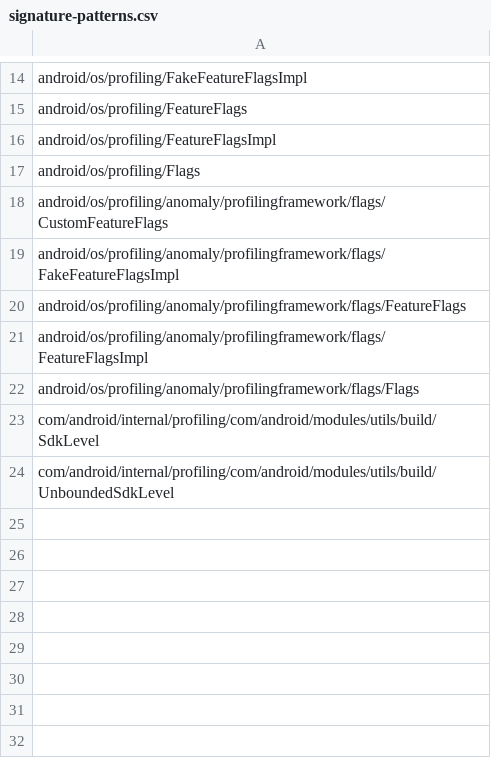
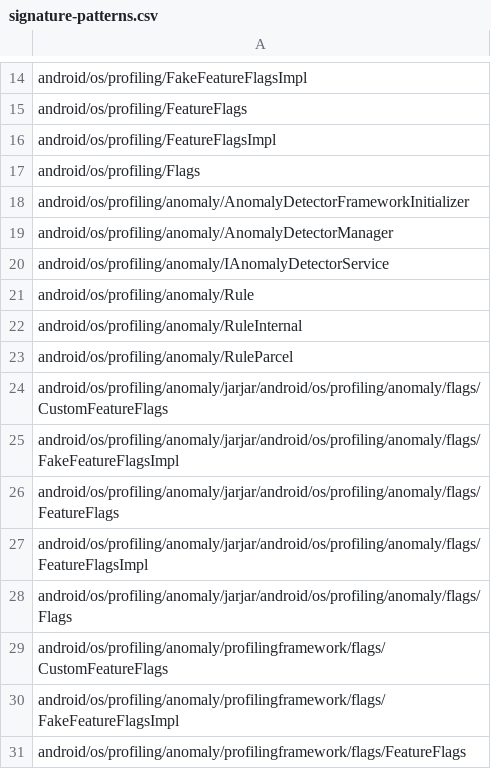
Before and after one commit to CodeLinaro-mirror/la_platform_prebuilts_module_sdk_Profiling, a CSV file: current/hiddenapi/signature-patterns.csv, drawn as a sheet; only a part is shown, gaps mark what is left out; the shorter side is filled out with more unchanged rows; the diff names each change by its address in the sheet, - before the commit and + after, or states it on an @@ line.

```diff
--- a/current/hiddenapi/signature-patterns.csv
+++ b/current/hiddenapi/signature-patterns.csv
+row 18: android/os/profiling/anomaly/AnomalyDetectorFrameworkInitializer
+row 19: android/os/profiling/anomaly/AnomalyDetectorManager
+row 20: android/os/profiling/anomaly/IAnomalyDetectorService
+row 21: android/os/profiling/anomaly/Rule
+row 22: android/os/profiling/anomaly/RuleInternal
+row 23: android/os/profiling/anomaly/RuleParcel
+row 24: android/os/profiling/anomaly/jarjar/android/os/profiling/anomaly/flags/CustomFeatureFlags
+row 25: android/os/profiling/anomaly/jarjar/android/os/profiling/anomaly/flags/FakeFeatureFlagsImpl
+row 26: android/os/profiling/anomaly/jarjar/android/os/profiling/anomaly/flags/FeatureFlags
+row 27: android/os/profiling/anomaly/jarjar/android/os/profiling/anomaly/flags/FeatureFlagsImpl
+row 28: android/os/profiling/anomaly/jarjar/android/os/profiling/anomaly/flags/Flags
```
Also changed, not shown: current/hiddenapi/filtered-flags.csv, current/hiddenapi/filtered-stub-flags.csv, 37 other files.
